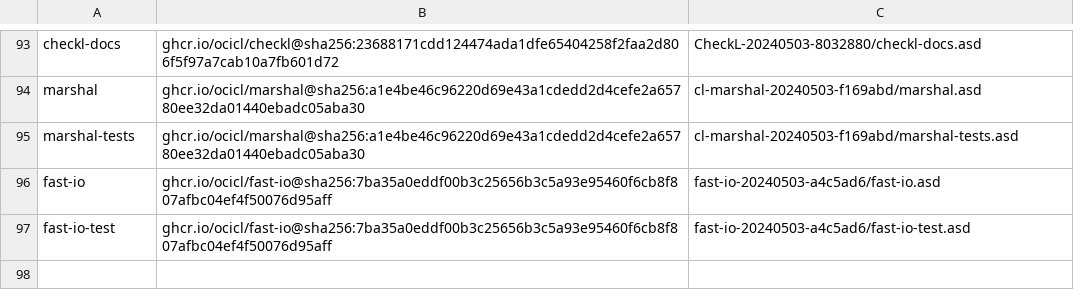
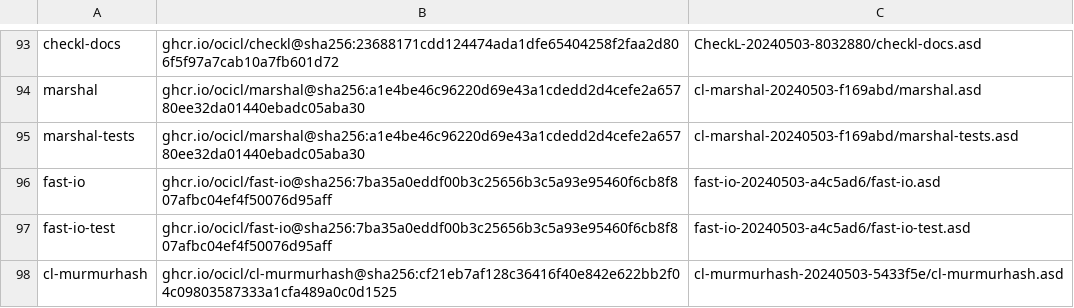
Before and after one commit to atgreen/openldk, a CSV file: systems.csv, drawn as a sheet; only a part is shown, gaps mark what is left out; the diff names each change by its address in the sheet, - before the commit and + after, or states it on an @@ line.

Commit message:
feat: add murmurhash dependency and use cl-murmurhash for identityHashCode function

```diff
--- a/systems.csv
+++ b/systems.csv
+row 98: cl-murmurhash | ghcr.io/ocicl/cl-murmurhash@sha256:cf21eb7af128c36416f40e842e622bb2f04c09803587333a1cfa489a0c0d1525 | cl-murmurhash-20240503-5433f5e/cl-murmurhash.asd
```
Also changed, not shown: 2 other files.
